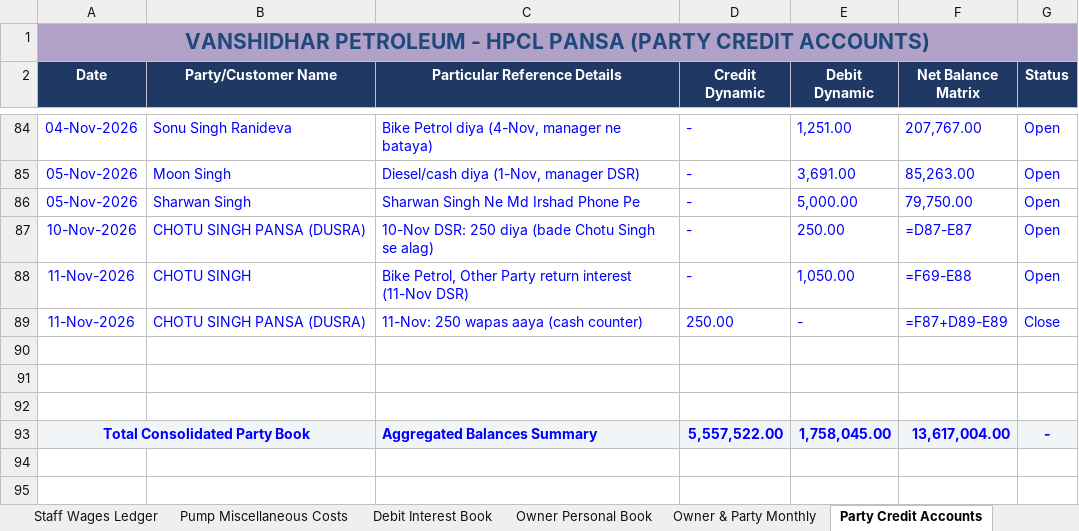
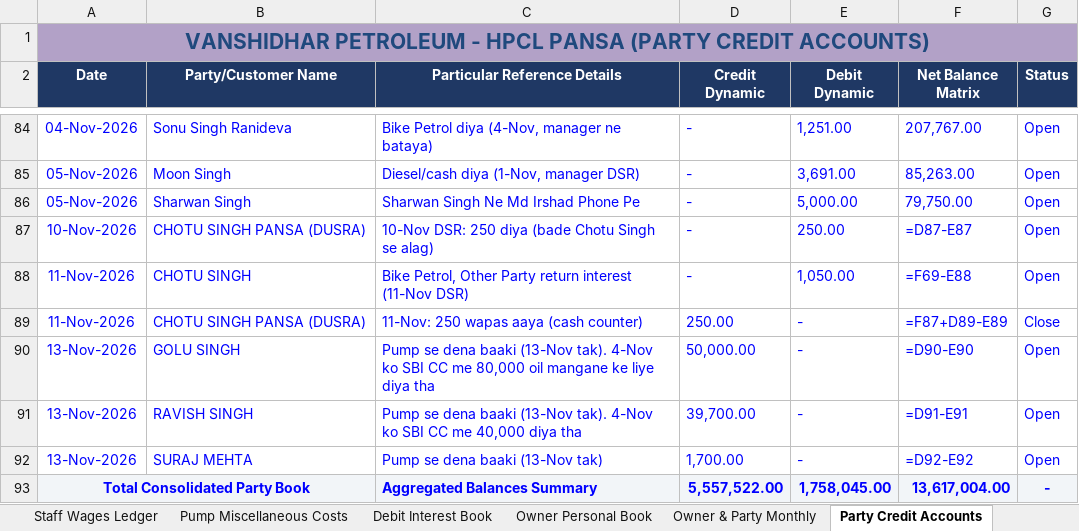
Before and after one commit to vanshidharpetroleum-hue/VANSHIDHAR-PETROLEUM-HPCL-PORTAL-01, an Excel workbook: Vanshidhar Register_Aug-2026 to _Complete.xlsx, sheet Party Credit Accounts, drawn as a sheet; only a part is shown, gaps mark what is left out; values as stored, in another font and other column widths than the file's, no borders; formulas without a stored value are shown as written; charts and pictures not drawn; the diff names each change by its address in the sheet, - before the commit and + after, or states it on an @@ line.

```diff
--- a/Vanshidhar Register_Aug-2026 to _Complete.xlsx (sheet Party Credit Accounts)
+++ b/Vanshidhar Register_Aug-2026 to _Complete.xlsx (sheet Party Credit Accounts)
-row 90: (empty)
+row 90: 13-Nov-2026 | GOLU SINGH | Pump se dena baaki (13-Nov tak). 4-Nov ko SBI CC me 80,000 oil mangane ke liye diya tha | 50,000.00 | - | =D90-E90 | Open
-row 91: (empty)
+row 91: 13-Nov-2026 | RAVISH SINGH | Pump se dena baaki (13-Nov tak). 4-Nov ko SBI CC me 40,000 diya tha | 39,700.00 | - | =D91-E91 | Open
-row 92: (empty)
+row 92: 13-Nov-2026 | SURAJ MEHTA | Pump se dena baaki (13-Nov tak) | 1,700.00 | - | =D92-E92 | Open
```
